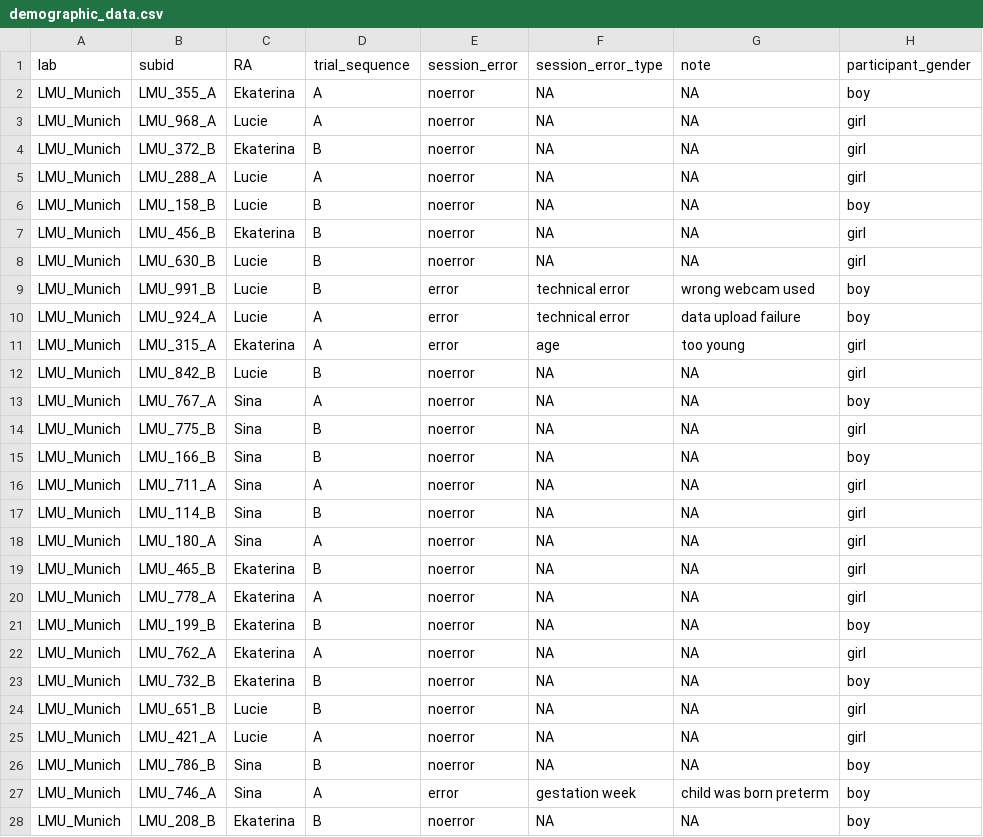
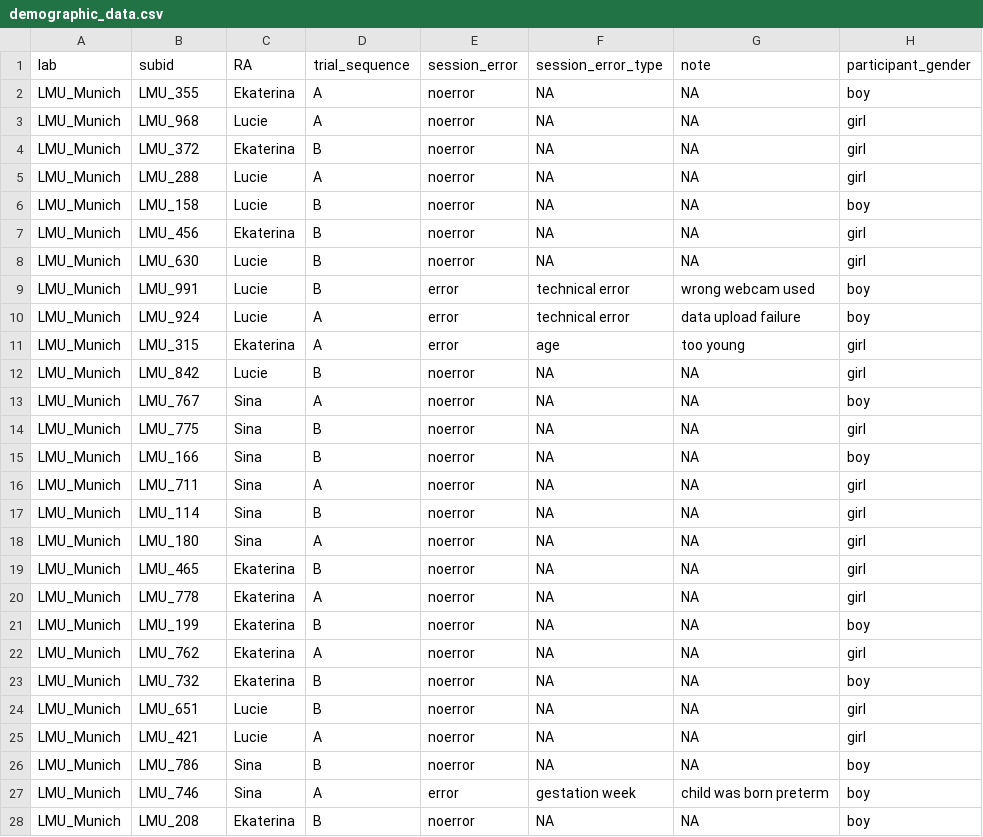
Before and after one commit to lucie-zimmer/MB-ManyWebcams, a CSV file: demographic_data.csv, drawn as a sheet; only a part is shown; the diff covers the shown part only; the diff names each change by its address in the sheet, - before the commit and + after, or states it on an @@ line.

Commit message:
Data cleanup and preprocessing updates

```diff
--- a/demographic_data.csv
+++ b/demographic_data.csv
-B2 (subid): LMU_355_A
+B2 (subid): LMU_355
-B3 (subid): LMU_968_A
+B3 (subid): LMU_968
-B4 (subid): LMU_372_B
+B4 (subid): LMU_372
-B5 (subid): LMU_288_A
+B5 (subid): LMU_288
-B6 (subid): LMU_158_B
+B6 (subid): LMU_158
-B7 (subid): LMU_456_B
+B7 (subid): LMU_456
-B8 (subid): LMU_630_B
+B8 (subid): LMU_630
-B9 (subid): LMU_991_B
+B9 (subid): LMU_991
-B10 (subid): LMU_924_A
+B10 (subid): LMU_924
-B11 (subid): LMU_315_A
+B11 (subid): LMU_315
-B12 (subid): LMU_842_B
+B12 (subid): LMU_842
-B13 (subid): LMU_767_A
+B13 (subid): LMU_767
-B14 (subid): LMU_775_B
+B14 (subid): LMU_775
-B15 (subid): LMU_166_B
+B15 (subid): LMU_166
-B16 (subid): LMU_711_A
+B16 (subid): LMU_711
-B17 (subid): LMU_114_B
+B17 (subid): LMU_114
-B18 (subid): LMU_180_A
+B18 (subid): LMU_180
-B19 (subid): LMU_465_B
+B19 (subid): LMU_465
-B20 (subid): LMU_778_A
+B20 (subid): LMU_778
-B21 (subid): LMU_199_B
+B21 (subid): LMU_199
-B22 (subid): LMU_762_A
+B22 (subid): LMU_762
-B23 (subid): LMU_732_B
+B23 (subid): LMU_732
-B24 (subid): LMU_651_B
+B24 (subid): LMU_651
-B25 (subid): LMU_421_A
+B25 (subid): LMU_421
-B26 (subid): LMU_786_B
+B26 (subid): LMU_786
-B27 (subid): LMU_746_A
+B27 (subid): LMU_746
-B28 (subid): LMU_208_B
+B28 (subid): LMU_208
```
Also changed, not shown: 57 edited cells elsewhere in this file, 3 other files.
